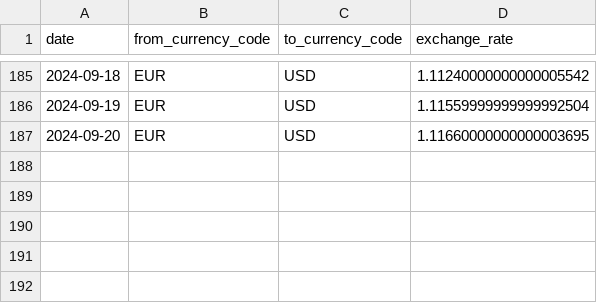
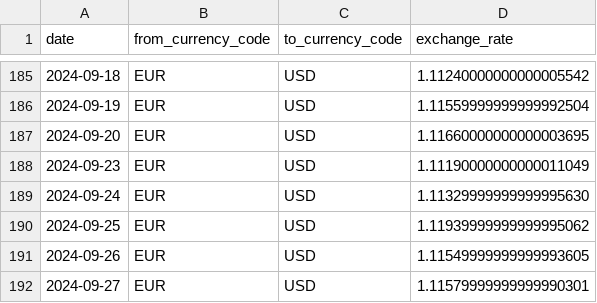
Before and after one commit to flowbytedev/data, a CSV file: currency/exchange_rate/exchange_rate.csv, drawn as a sheet; only a part is shown, gaps mark what is left out.

Commit message:
file: update exchange_rate dataset

```diff
--- a/currency/exchange_rate/exchange_rate.csv
+++ b/currency/exchange_rate/exchange_rate.csv
@@ -187 +187,6 @@ date,from_currency_code,to_currency_code,exchange_rate
 2024-09-20,EUR,USD,1.11660000000000003695
+2024-09-23,EUR,USD,1.11190000000000011049
+2024-09-24,EUR,USD,1.11329999999999995630
+2024-09-25,EUR,USD,1.11939999999999995062
+2024-09-26,EUR,USD,1.11549999999999993605
+2024-09-27,EUR,USD,1.11579999999999990301
```
